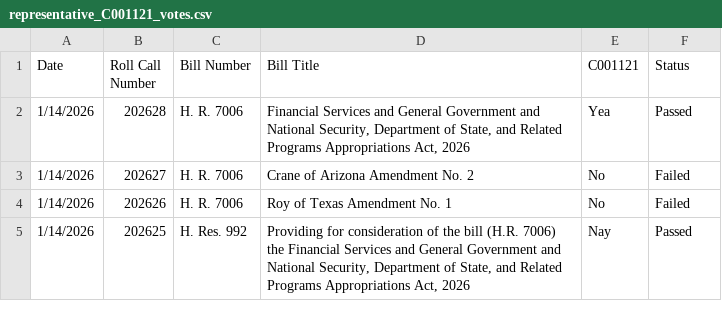
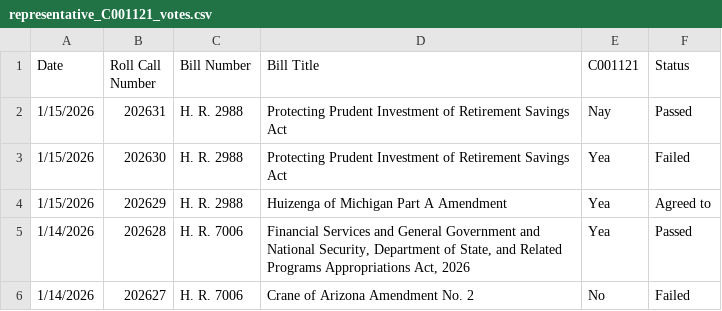
Before and after one commit to githamm/congressional-vote-tracker, a CSV file: representative_C001121_votes.csv, drawn as a sheet; only a part is shown; the shorter side is filled out with more unchanged rows.

```diff
--- a/representative_C001121_votes.csv
+++ b/representative_C001121_votes.csv
@@ -1,2 +1,5 @@
 Date,Roll Call Number,Bill Number,Bill Title,C001121,Status
+1/15/2026,202631,H. R. 2988,Protecting Prudent Investment of Retirement Savings Act,Nay,Passed
+1/15/2026,202630,H. R. 2988,Protecting Prudent Investment of Retirement Savings Act,Yea,Failed
+1/15/2026,202629,H. R. 2988,Huizenga of Michigan Part A Amendment,Yea,Agreed to
 1/14/2026,202628,H. R. 7006,"Financial Services and General Government and National Security, Department of State, and Related Programs Appropriations Act, 2026",Yea,Passed
```
Also changed, not shown: all_votes.csv, representative_B000825_votes.csv, 6 other files.
